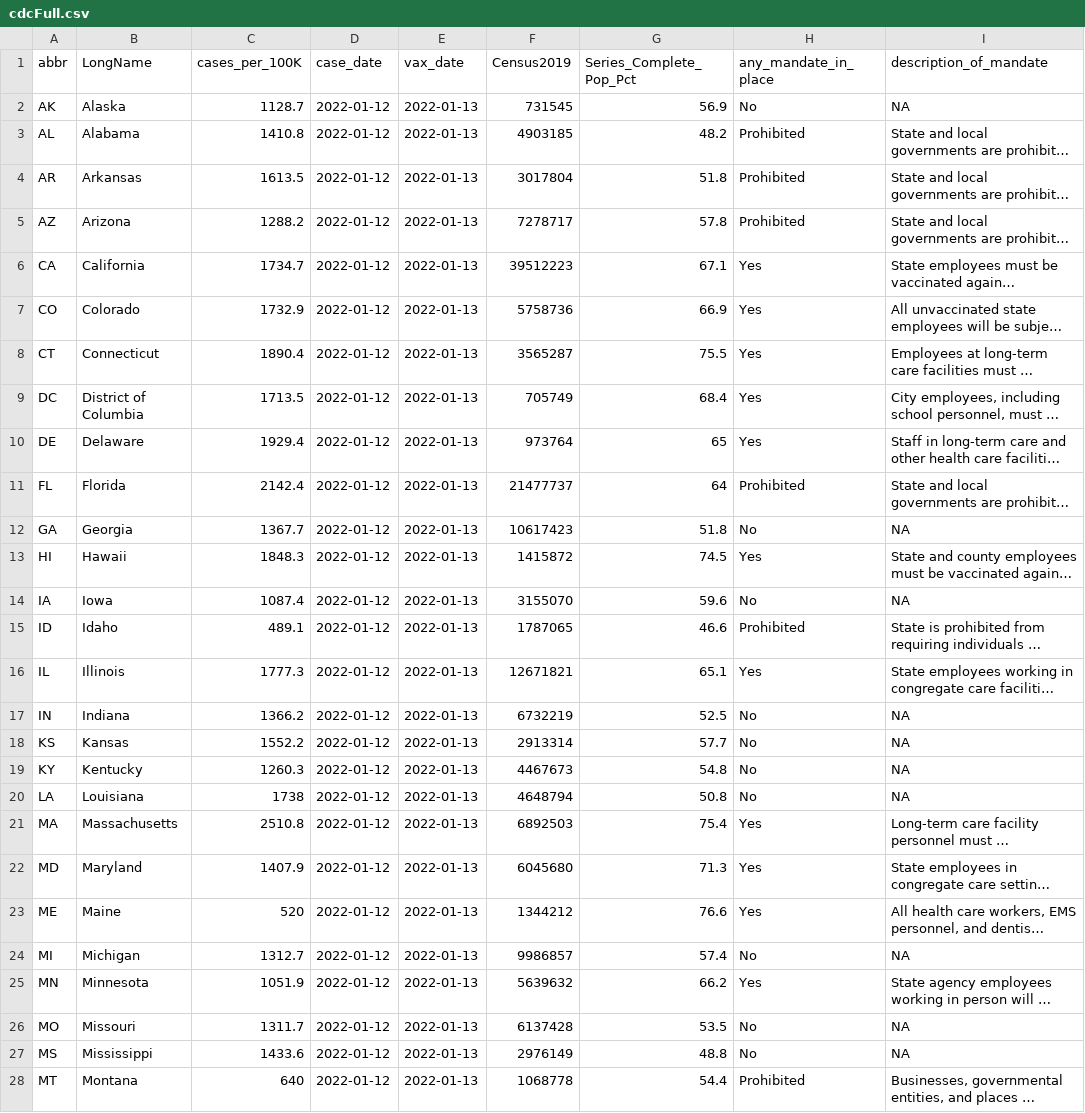
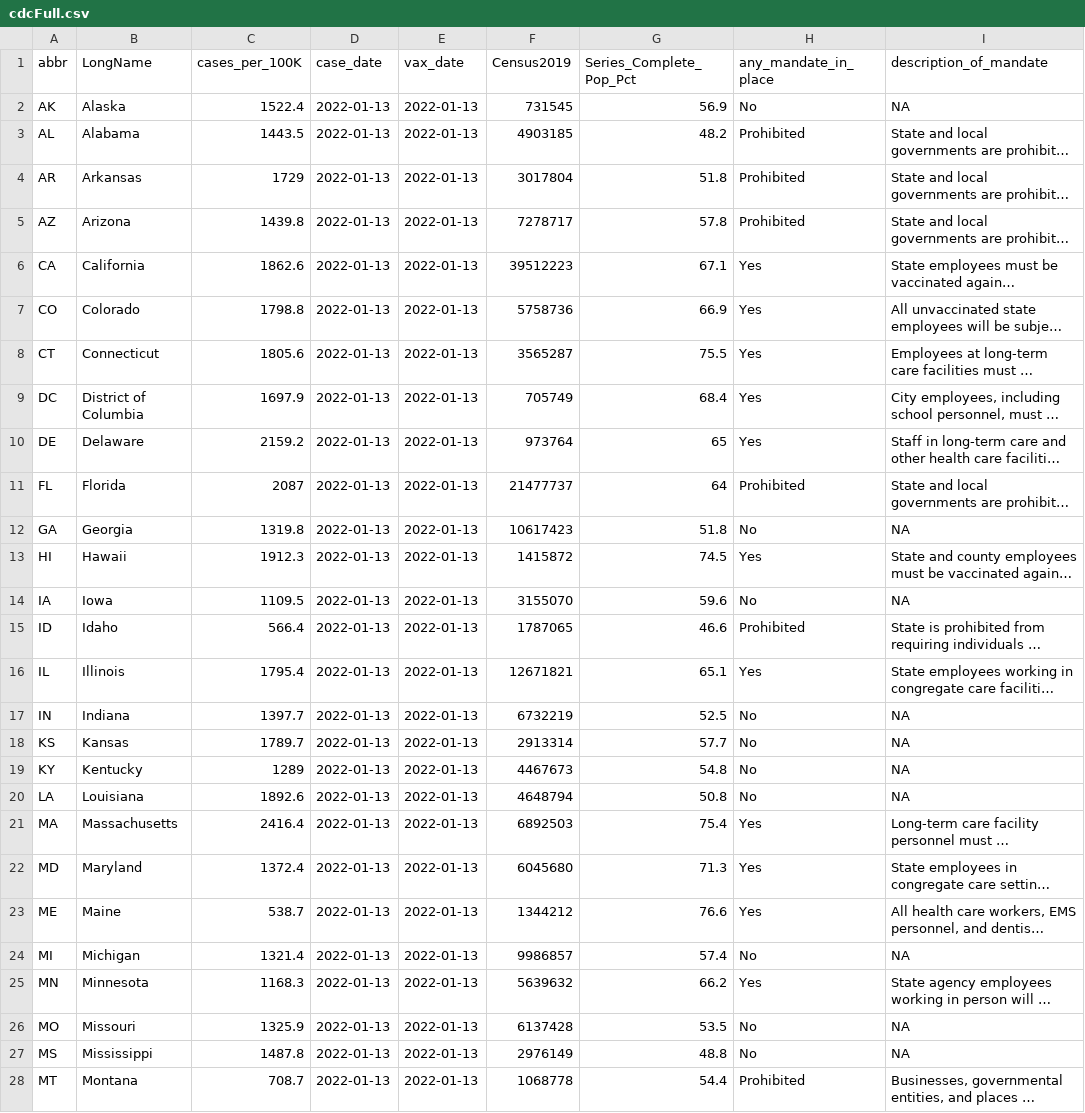
Before and after one commit to Dotdash-Data-Journalism/2021_2022_VWH_covid_vax_travel_maps, a CSV file: cdcFull.csv, drawn as a sheet; only a part is shown; long unchanged cells end in …; the diff covers the shown part only; the diff names each change by its address in the sheet, - before the commit and + after, or states it on an @@ line.

```diff
--- a/cdcFull.csv
+++ b/cdcFull.csv
-C2 (cases_per_100K): 1128.7
+C2 (cases_per_100K): 1522.4
-D2:D28 (case_date): 2022-01-12
+D2:D28 (case_date): 2022-01-13
-C3 (cases_per_100K): 1410.8
+C3 (cases_per_100K): 1443.5
-C4 (cases_per_100K): 1613.5
+C4 (cases_per_100K): 1729
-C5 (cases_per_100K): 1288.2
+C5 (cases_per_100K): 1439.8
-C6 (cases_per_100K): 1734.7
+C6 (cases_per_100K): 1862.6
-C7 (cases_per_100K): 1732.9
+C7 (cases_per_100K): 1798.8
-C8 (cases_per_100K): 1890.4
+C8 (cases_per_100K): 1805.6
-C9 (cases_per_100K): 1713.5
+C9 (cases_per_100K): 1697.9
-C10 (cases_per_100K): 1929.4
+C10 (cases_per_100K): 2159.2
-C11 (cases_per_100K): 2142.4
+C11 (cases_per_100K): 2087
-C12 (cases_per_100K): 1367.7
+C12 (cases_per_100K): 1319.8
-C13 (cases_per_100K): 1848.3
+C13 (cases_per_100K): 1912.3
-C14 (cases_per_100K): 1087.4
+C14 (cases_per_100K): 1109.5
-C15 (cases_per_100K): 489.1
+C15 (cases_per_100K): 566.4
-C16 (cases_per_100K): 1777.3
+C16 (cases_per_100K): 1795.4
-C17 (cases_per_100K): 1366.2
+C17 (cases_per_100K): 1397.7
-C18 (cases_per_100K): 1552.2
+C18 (cases_per_100K): 1789.7
-C19 (cases_per_100K): 1260.3
+C19 (cases_per_100K): 1289
-C20 (cases_per_100K): 1738
+C20 (cases_per_100K): 1892.6
-C21 (cases_per_100K): 2510.8
+C21 (cases_per_100K): 2416.4
-C22 (cases_per_100K): 1407.9
+C22 (cases_per_100K): 1372.4
-C23 (cases_per_100K): 520
+C23 (cases_per_100K): 538.7
-C24 (cases_per_100K): 1312.7
+C24 (cases_per_100K): 1321.4
-C25 (cases_per_100K): 1051.9
+C25 (cases_per_100K): 1168.3
-C26 (cases_per_100K): 1311.7
+C26 (cases_per_100K): 1325.9
-C27 (cases_per_100K): 1433.6
+C27 (cases_per_100K): 1487.8
-C28 (cases_per_100K): 640
+C28 (cases_per_100K): 708.7
```
Also changed, not shown: 48 edited cells elsewhere in this file.
